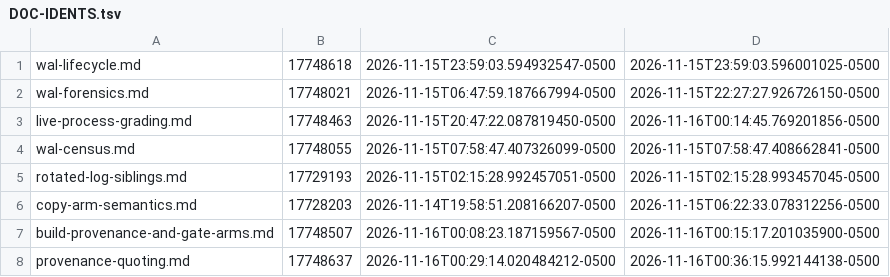
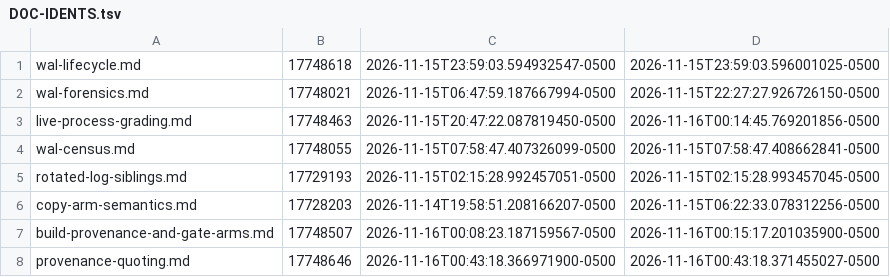
Before and after one commit to GumbyEnder/hermes-agent-fleet-toolkit, a TSV file: chat-room/wal-ops/DOC-IDENTS.tsv, drawn as a sheet.

```diff
--- a/chat-room/wal-ops/DOC-IDENTS.tsv
+++ b/chat-room/wal-ops/DOC-IDENTS.tsv
@@ -7,2 +7,2 @@ copy-arm-semantics.md	17728203	2026-11-14T19:58:51.208166207-0500	2026-11-15T06:
 build-provenance-and-gate-arms.md	17748507	2026-11-16T00:08:23.187159567-0500	2026-11-16T00:15:17.201035900-0500
-provenance-quoting.md	17748637	2026-11-16T00:29:14.020484212-0500	2026-11-16T00:36:15.992144138-0500
+provenance-quoting.md	17748646	2026-11-16T00:43:18.366971900-0500	2026-11-16T00:43:18.371455027-0500
```
Also changed, not shown: 1 other file.
